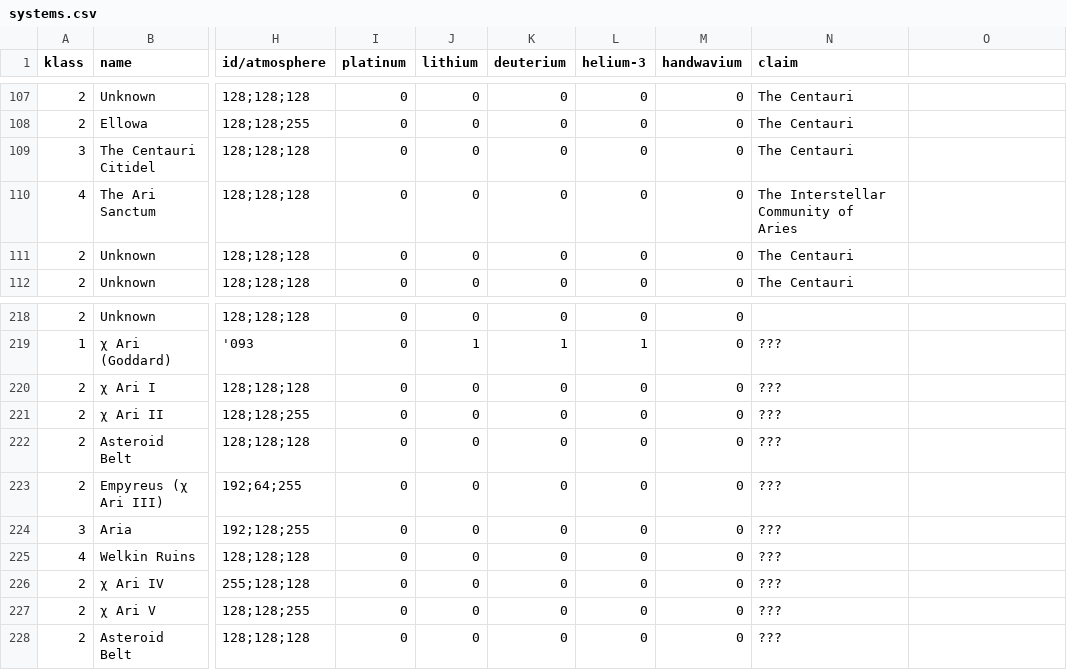
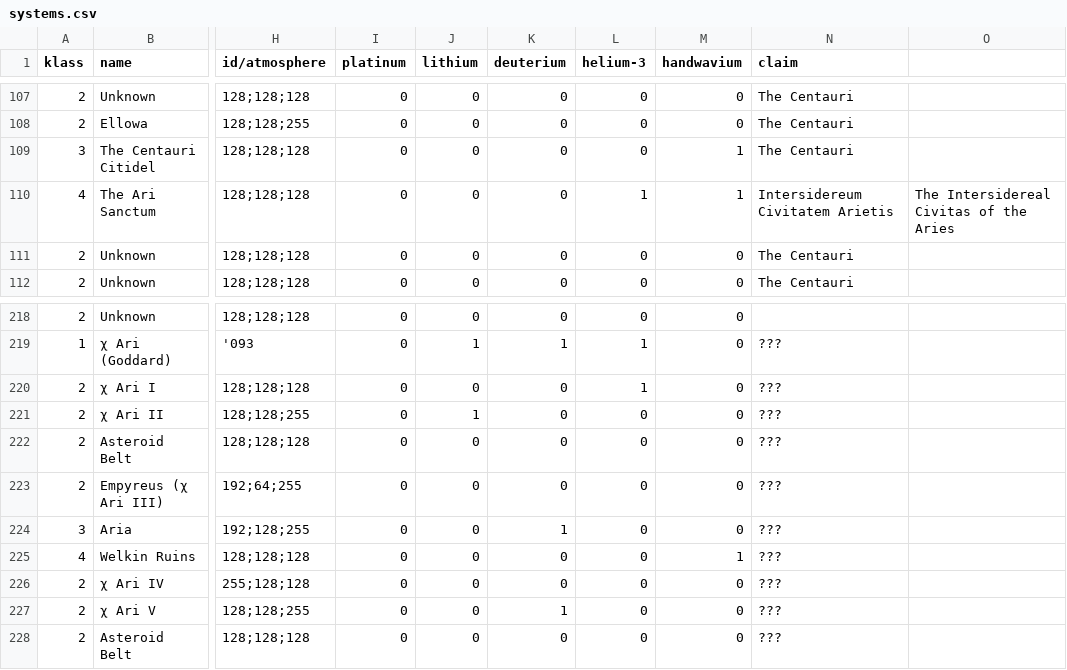
Before and after one commit to ophereon/StarMap, a CSV file: systems.csv, drawn as a sheet; only a part is shown, gaps mark what is left out; the diff names each change by its address in the sheet, - before the commit and + after, or states it on an @@ line.

```diff
--- a/systems.csv
+++ b/systems.csv
-M109:M110 (handwavium): 0
+M109:M110 (handwavium): 1
-L110 (helium-3): 0
+L110 (helium-3): 1
-N110 (claim): The Interstellar Community of Aries
+N110 (claim): Intersidereum Civitatem Arietis
-O110: (empty)
+O110: The Intersidereal Civitas of the Aries
-L220 (helium-3): 0
+L220 (helium-3): 1
-J221 (lithium): 0
+J221 (lithium): 1
-K224 (deuterium): 0
+K224 (deuterium): 1
-M225 (handwavium): 0
+M225 (handwavium): 1
-K227 (deuterium): 0
+K227 (deuterium): 1
```
Also changed, not shown: 1 other file.
